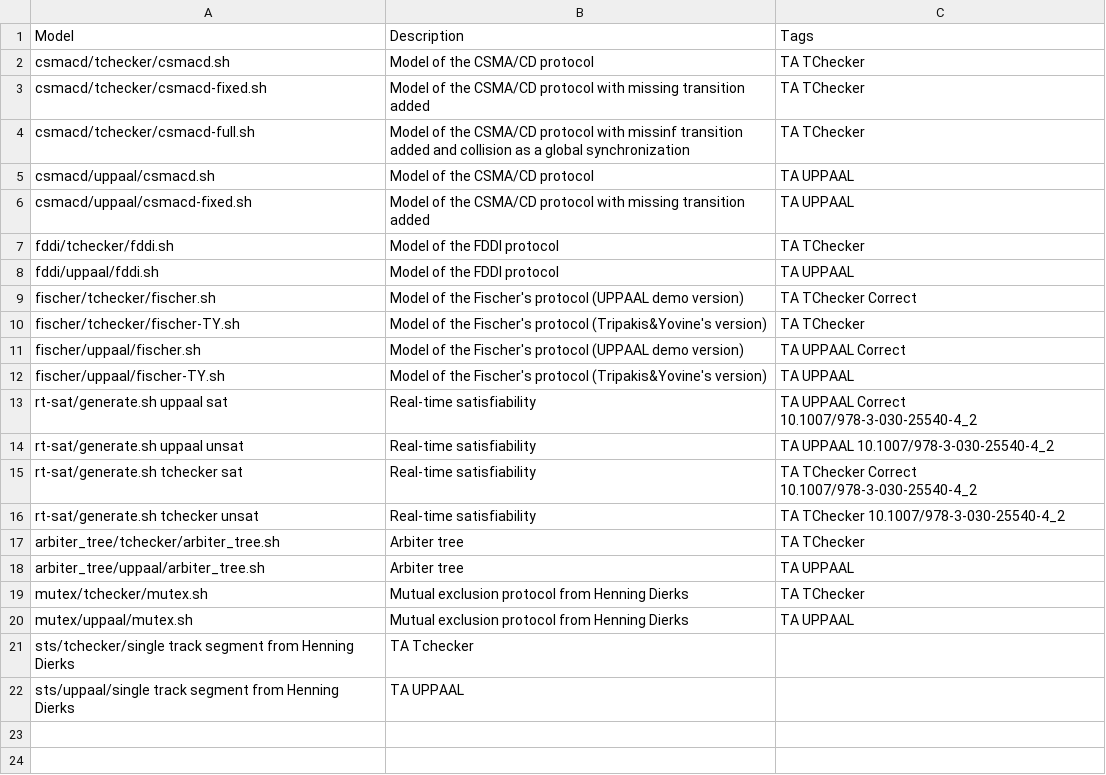
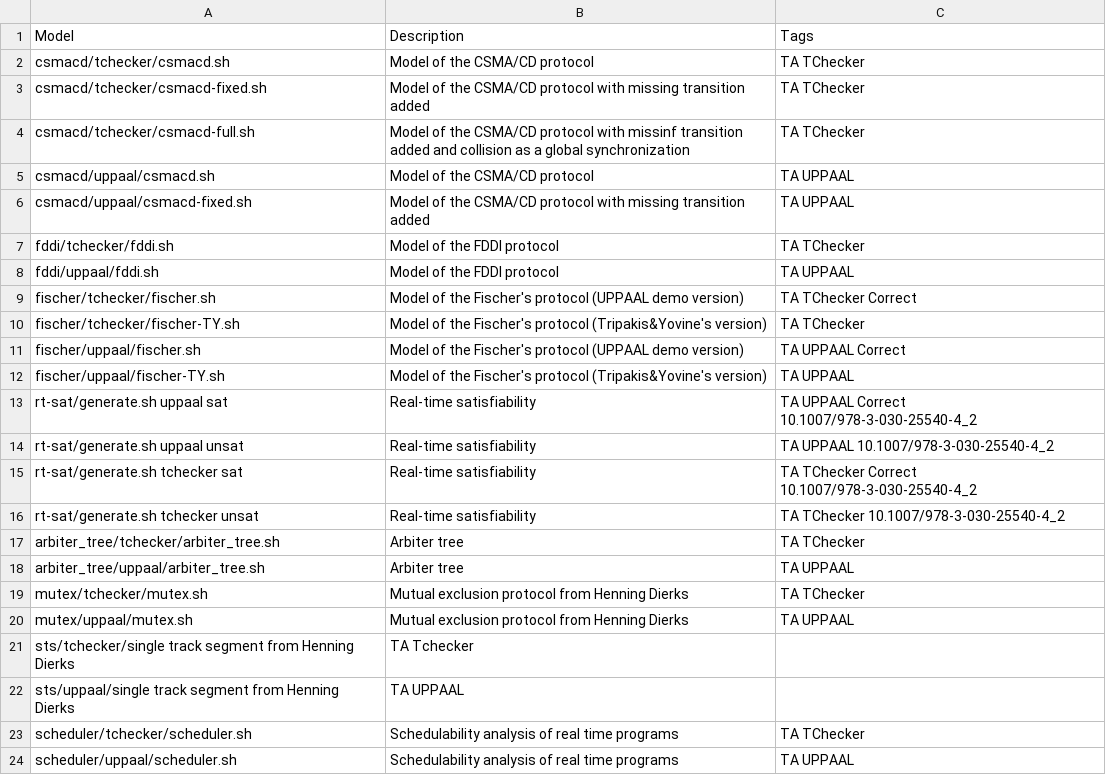
Before and after one commit to ticktac-project/benchmarks, a CSV file: models.csv, drawn as a sheet; the diff names each change by its address in the sheet, - before the commit and + after, or states it on an @@ line.

Commit message:
add scheduler models

```diff
--- a/models.csv
+++ b/models.csv
+row 23: scheduler/tchecker/scheduler.sh | Schedulability analysis of real time programs | TA TChecker
+row 24: scheduler/uppaal/scheduler.sh | Schedulability analysis of real time programs | TA UPPAAL
```
Also changed, not shown: 5 other files.
